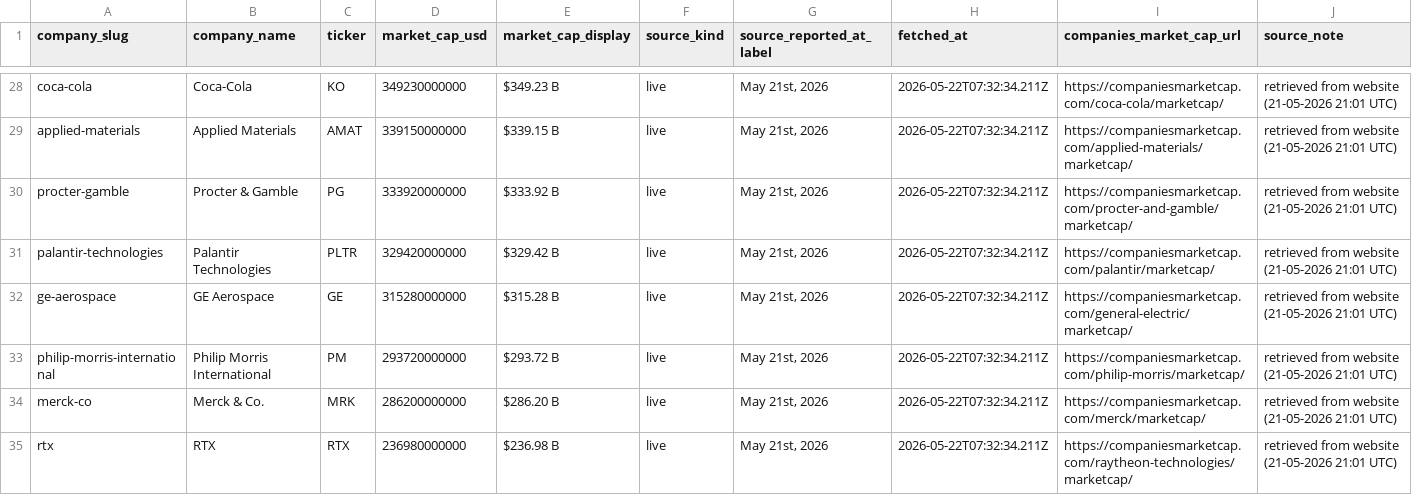
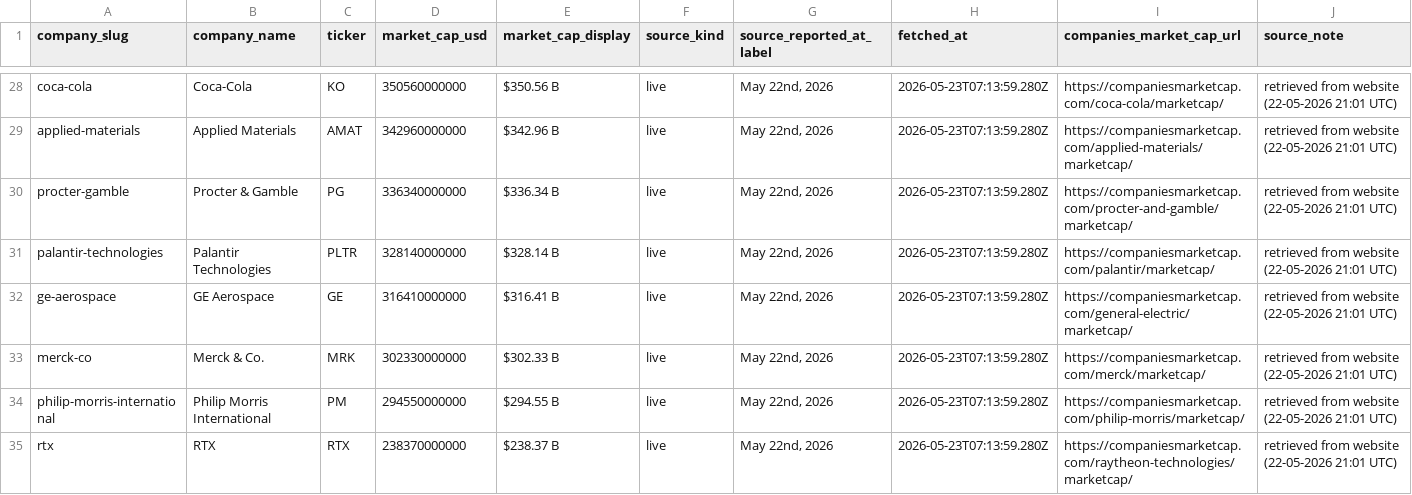
Before and after one commit to pRizz/free-the-world, a CSV file: public/data/market-cap-snapshots-latest.csv, drawn as a sheet; only a part is shown, gaps mark what is left out; removed rows and columns are numbered as before the commit, all else as after; the diff covers the shown part only; the diff names each change by its address in the sheet, - before the commit and + after, or states it on an @@ line.

```diff
--- a/public/data/market-cap-snapshots-latest.csv
+++ b/public/data/market-cap-snapshots-latest.csv
-D28 (market_cap_usd): 349230000000
+D28 (market_cap_usd): 350560000000
-E28 (market_cap_display): $349.23 B
+E28 (market_cap_display): $350.56 B
-G28:G32 (source_reported_at_label): May 21st, 2026
+G28:G32 (source_reported_at_label): May 22nd, 2026
-H28:H32 (fetched_at): 2026-05-22T07:32:34.211Z
+H28:H32 (fetched_at): 2026-05-23T07:13:59.280Z
-J28:J32 (source_note): retrieved from website (21-05-2026 21:01 UTC)
+J28:J32 (source_note): retrieved from website (22-05-2026 21:01 UTC)
-D29 (market_cap_usd): 339150000000
+D29 (market_cap_usd): 342960000000
-E29 (market_cap_display): $339.15 B
+E29 (market_cap_display): $342.96 B
-D30 (market_cap_usd): 333920000000
+D30 (market_cap_usd): 336340000000
-E30 (market_cap_display): $333.92 B
+E30 (market_cap_display): $336.34 B
-D31 (market_cap_usd): 329420000000
+D31 (market_cap_usd): 328140000000
-E31 (market_cap_display): $329.42 B
+E31 (market_cap_display): $328.14 B
-D32 (market_cap_usd): 315280000000
+D32 (market_cap_usd): 316410000000
-E32 (market_cap_display): $315.28 B
+E32 (market_cap_display): $316.41 B
-row 33: philip-morris-international | Philip Morris International | PM | 293720000000 | $293.72 B | live | May 21st, 2026 | 2026-05-22T07:32:34.211Z | https://companiesmarketcap.com/philip-morris/marketcap/ | retrieved from website (21-05-2026 21:01 UTC)
-D33 (market_cap_usd): 286200000000
+D33 (market_cap_usd): 302330000000
-E33 (market_cap_display): $286.20 B
+E33 (market_cap_display): $302.33 B
-G33 (source_reported_at_label): May 21st, 2026
+G33 (source_reported_at_label): May 22nd, 2026
-H33 (fetched_at): 2026-05-22T07:32:34.211Z
+H33 (fetched_at): 2026-05-23T07:13:59.280Z
-J33 (source_note): retrieved from website (21-05-2026 21:01 UTC)
+J33 (source_note): retrieved from website (22-05-2026 21:01 UTC)
+row 34: philip-morris-international | Philip Morris International | PM | 294550000000 | $294.55 B | live | May 22nd, 2026 | 2026-05-23T07:13:59.280Z | https://companiesmarketcap.com/philip-morris/marketcap/ | retrieved from website (22-05-2026 21:01 UTC)
-D35 (market_cap_usd): 236980000000
+D35 (market_cap_usd): 238370000000
-E35 (market_cap_display): $236.98 B
+E35 (market_cap_display): $238.37 B
-G35 (source_reported_at_label): May 21st, 2026
+G35 (source_reported_at_label): May 22nd, 2026
-H35 (fetched_at): 2026-05-22T07:32:34.211Z
+H35 (fetched_at): 2026-05-23T07:13:59.280Z
-J35 (source_note): retrieved from website (21-05-2026 21:01 UTC)
+J35 (source_note): retrieved from website (22-05-2026 21:01 UTC)
```
Also changed, not shown: 1 added row, 1 removed row and 115 edited cells elsewhere in this file, 1 other file.
